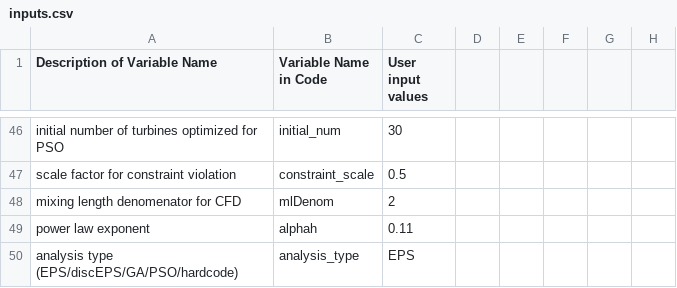
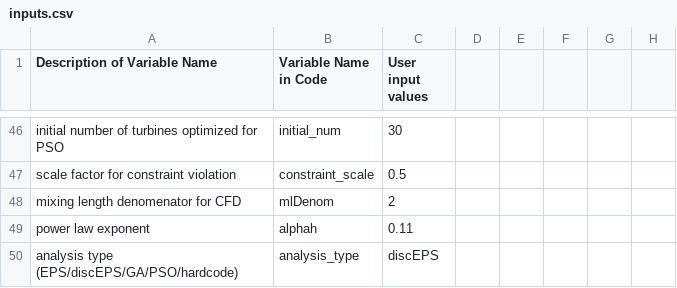
Before and after one commit to annalisemckenzie/BigFan, a CSV file: BigFan/inputs.csv, drawn as a sheet; only a part is shown, gaps mark what is left out; the diff covers the shown part only; the diff names each change by its address in the sheet, - before the commit and + after, or states it on an @@ line.

```diff
--- a/BigFan/inputs.csv
+++ b/BigFan/inputs.csv
-C50 (User input values): EPS
+C50 (User input values): discEPS
```
Also changed, not shown: 128 edited cells elsewhere in this file, 4 other files.
